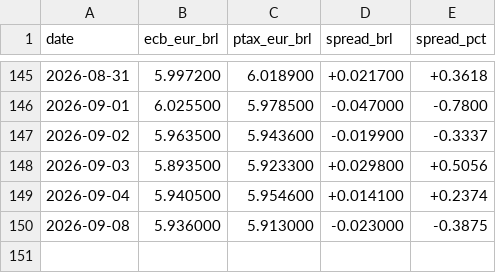
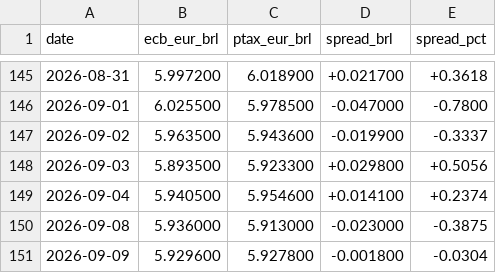
Before and after one commit to mrcrdg/brl-eur-monitor, a CSV file: data/curated/reconciliation.csv, drawn as a sheet; only a part is shown, gaps mark what is left out.

```diff
--- a/data/curated/reconciliation.csv
+++ b/data/curated/reconciliation.csv
@@ -150 +150,2 @@ date,ecb_eur_brl,ptax_eur_brl,spread_brl,spread_pct
 2026-09-08,5.936000,5.913000,-0.023000,-0.3875
+2026-09-09,5.929600,5.927800,-0.001800,-0.0304
```
Also changed, not shown: data/curated/fx_rates.csv, data/curated/indicators.csv, 4 other files.
